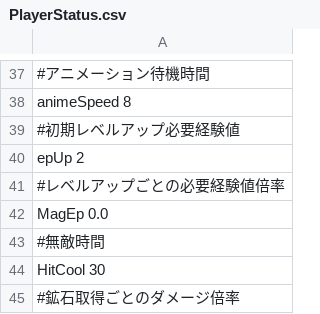
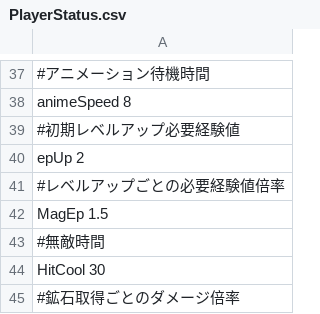
Before and after one commit to HigaTakehiro/GraduationWork, a CSV file: Engine/Resources/GameData/PlayerStatus.csv, drawn as a sheet; only a part is shown, gaps mark what is left out.

```diff
--- a/Engine/Resources/GameData/PlayerStatus.csv
+++ b/Engine/Resources/GameData/PlayerStatus.csv
@@ -41,3 +41,3 @@ epUp 2
 #レベルアップごとの必要経験値倍率
-MagEp 0.0
+MagEp 1.5
 #無敵時間
```
Also changed, not shown: 4 other files.
